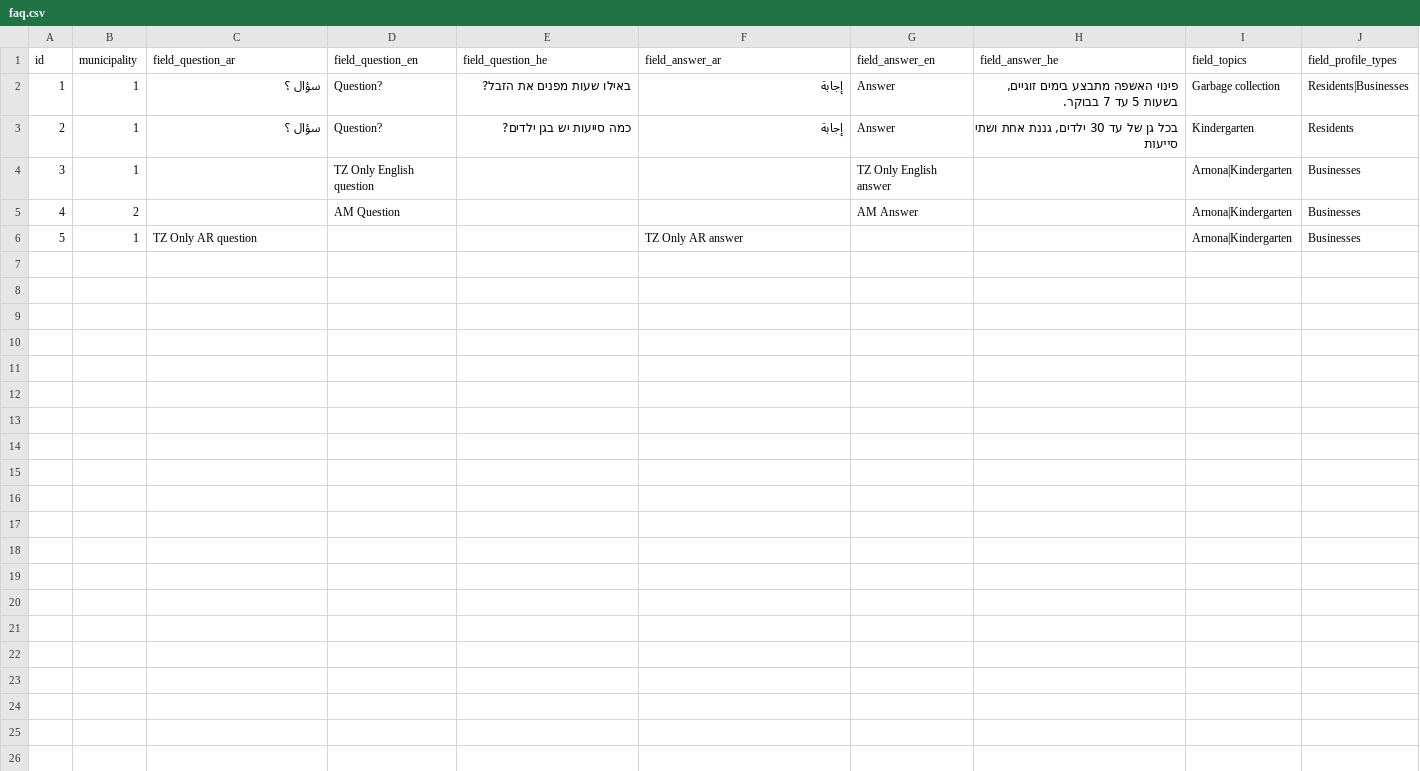
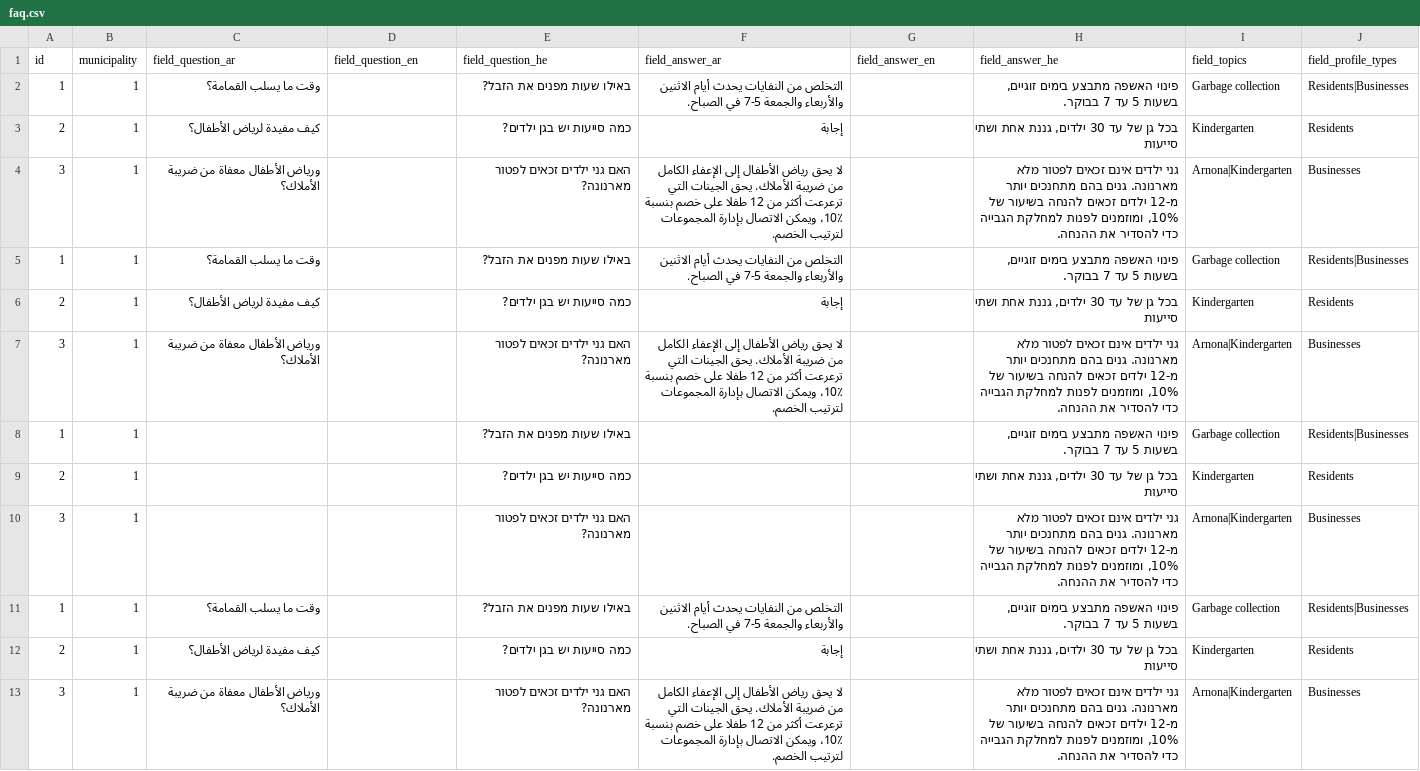
Before and after one commit to Gizra/Municipality, a CSV file: server/hedley/modules/custom/hedley_migrate/csv/faq.csv, drawn as a sheet.

Commit message:
add faq.csv

```diff
--- a/server/hedley/modules/custom/hedley_migrate/csv/faq.csv
+++ b/server/hedley/modules/custom/hedley_migrate/csv/faq.csv
@@ -1,6 +1,13 @@
 id,municipality,field_question_ar,field_question_en,field_question_he,field_answer_ar,field_answer_en,field_answer_he,field_topics,field_profile_types
-1,1,سؤال ؟,Question?,באילו שעות מפנים את הזבל?,إجابة,Answer,"פינוי האשפה מתבצע בימים זוגיים, בשעות 5 עד 7 בבוקר.",Garbage collection,Residents|Businesses
-2,1,سؤال ؟,Question?,כמה סייעות יש בגן ילדים?,إجابة,Answer,"בכל גן של עד 30 ילדים, גננת אחת ושתי סייעות",Kindergarten,Residents
-3,1,,TZ Only English question,,,TZ Only English answer,,Arnona|Kindergarten,Businesses
-4,2,,AM Question,,,AM Answer,,Arnona|Kindergarten,Businesses
-5,1,TZ Only AR question,,,TZ Only AR answer,,,Arnona|Kindergarten,Businesses
+1,1,وقت ما يسلب القمامة؟,,באילו שעות מפנים את הזבל?,التخلص من النفايات يحدث أيام الاثنين والأربعاء والجمعة 5-7 في الصباح.,,"פינוי האשפה מתבצע בימים זוגיים, בשעות 5 עד 7 בבוקר.",Garbage collection,Residents|Businesses
+2,1,كيف مفيدة لرياض الأطفال؟,,כמה סייעות יש בגן ילדים?,إجابة,,"בכל גן של עד 30 ילדים, גננת אחת ושתי סייעות",Kindergarten,Residents
+3,1,ورياض الأطفال معفاة من ضريبة الأملاك؟,,האם גני ילדים זכאים לפטור מארנונה?,لا يحق رياض الأطفال إلى الإعفاء الكامل من ضريبة الأملاك. يحق الجينات التي ترعرعت أكثر من 12 طفلا على خصم بنسبة 10٪، ويمكن الاتصال بإدارة المجموعات لترتيب الخصم.,,"גני ילדים אינם זכאים לפטור מלא מארנונה. גנים בהם מתחנכים יותר מ-12 ילדים זכאים להנחה בשיעור של 10%, ומוזמנים לפנות למחלקת הגבייה כדי להסדיר את ההנחה.",Arnona|Kindergarten,Businesses
+1,1,وقت ما يسلب القمامة؟,,באילו שעות מפנים את הזבל?,التخلص من النفايات يحدث أيام الاثنين والأربعاء والجمعة 5-7 في الصباح.,,"פינוי האשפה מתבצע בימים זוגיים, בשעות 5 עד 7 בבוקר.",Garbage collection,Residents|Businesses
+2,1,كيف مفيدة لرياض الأطفال؟,,כמה סייעות יש בגן ילדים?,إجابة,,"בכל גן של עד 30 ילדים, גננת אחת ושתי סייעות",Kindergarten,Residents
+3,1,ورياض الأطفال معفاة من ضريبة الأملاك؟,,האם גני ילדים זכאים לפטור מארנונה?,لا يحق رياض الأطفال إلى الإعفاء الكامل من ضريبة الأملاك. يحق الجينات التي ترعرعت أكثر من 12 طفلا على خصم بنسبة 10٪، ويمكن الاتصال بإدارة المجموعات لترتيب الخصم.,,"גני ילדים אינם זכאים לפטור מלא מארנונה. גנים בהם מתחנכים יותר מ-12 ילדים זכאים להנחה בשיעור של 10%, ומוזמנים לפנות למחלקת הגבייה כדי להסדיר את ההנחה.",Arnona|Kindergarten,Businesses
+1,1,,,באילו שעות מפנים את הזבל?,,,"פינוי האשפה מתבצע בימים זוגיים, בשעות 5 עד 7 בבוקר.",Garbage collection,Residents|Businesses
+2,1,,,כמה סייעות יש בגן ילדים?,,,"בכל גן של עד 30 ילדים, גננת אחת ושתי סייעות",Kindergarten,Residents
+3,1,,,האם גני ילדים זכאים לפטור מארנונה?,,,"גני ילדים אינם זכאים לפטור מלא מארנונה. גנים בהם מתחנכים יותר מ-12 ילדים זכאים להנחה בשיעור של 10%, ומוזמנים לפנות למחלקת הגבייה כדי להסדיר את ההנחה.",Arnona|Kindergarten,Businesses
+1,1,وقت ما يسلب القمامة؟,,באילו שעות מפנים את הזבל?,التخلص من النفايات يحدث أيام الاثنين والأربعاء والجمعة 5-7 في الصباح.,,"פינוי האשפה מתבצע בימים זוגיים, בשעות 5 עד 7 בבוקר.",Garbage collection,Residents|Businesses
+2,1,كيف مفيدة لرياض الأطفال؟,,כמה סייעות יש בגן ילדים?,إجابة,,"בכל גן של עד 30 ילדים, גננת אחת ושתי סייעות",Kindergarten,Residents
+3,1,ورياض الأطفال معفاة من ضريبة الأملاك؟,,האם גני ילדים זכאים לפטור מארנונה?,لا يحق رياض الأطفال إلى الإعفاء الكامل من ضريبة الأملاك. يحق الجينات التي ترعرعت أكثر من 12 طفلا على خصم بنسبة 10٪، ويمكن الاتصال بإدارة المجموعات لترتيب الخصم.,,"גני ילדים אינם זכאים לפטור מלא מארנונה. גנים בהם מתחנכים יותר מ-12 ילדים זכאים להנחה בשיעור של 10%, ומוזמנים לפנות למחלקת הגבייה כדי להסדיר את ההנחה.",Arnona|Kindergarten,Businesses
```
